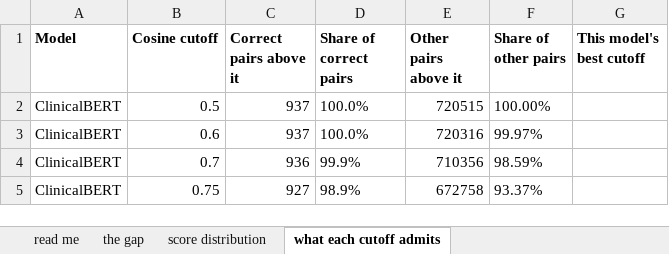
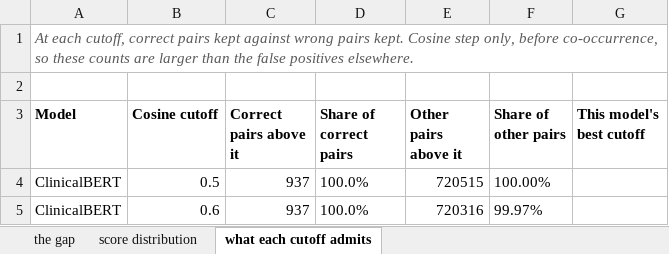
Before and after one commit to huznot/SAPBert, an Excel workbook: results/sep9_meeting/3_similarity_gap_by_model.xlsx, sheet what each cutoff admits, drawn as a sheet; only a part is shown; the shorter side is filled out with more unchanged rows; values as stored, in another font and other column widths than the file's, no borders; the diff names each change by its address in the sheet, - before the commit and + after, or states it on an @@ line.

Commit message:
notes in the sheet instead of a notes tab

```diff
--- a/results/sep9_meeting/3_similarity_gap_by_model.xlsx (sheet what each cutoff admits)
+++ b/results/sep9_meeting/3_similarity_gap_by_model.xlsx (sheet what each cutoff admits)
-sheet tab: read me
+row 1: At each cutoff, correct pairs kept against wrong pairs kept. Cosine step only, before co-occurrence, so these counts are larger than the false positives elsewhere.
+row 2: (empty)
```
Also changed, not shown: sheet the gap, sheet score distribution, results/sep9_meeting/1_threshold_frequencies.xlsx, results/sep9_meeting/2_icda8_code_in_label.xlsx, 6 other files.
